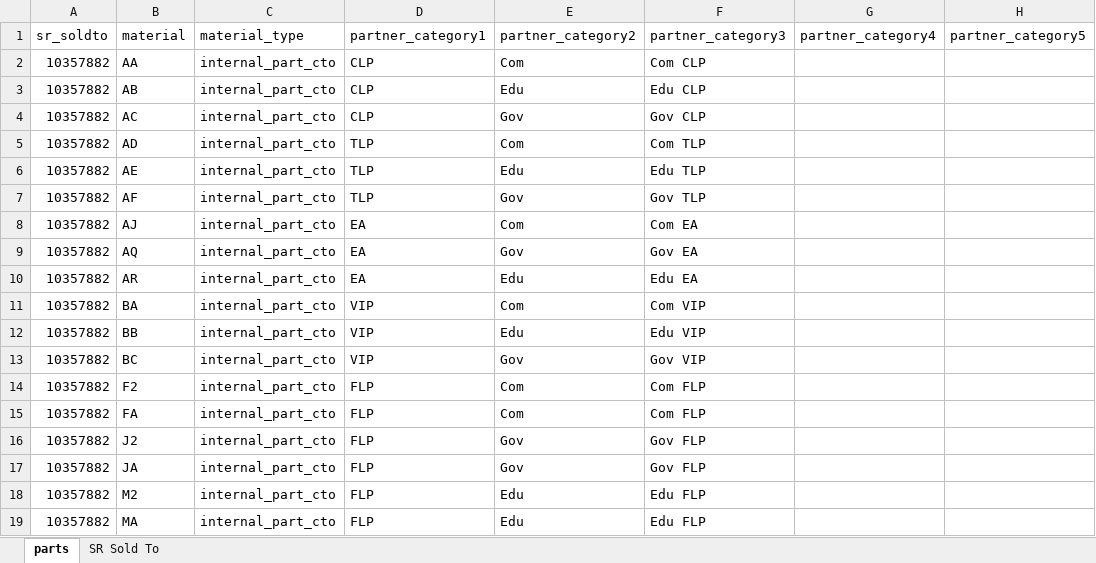
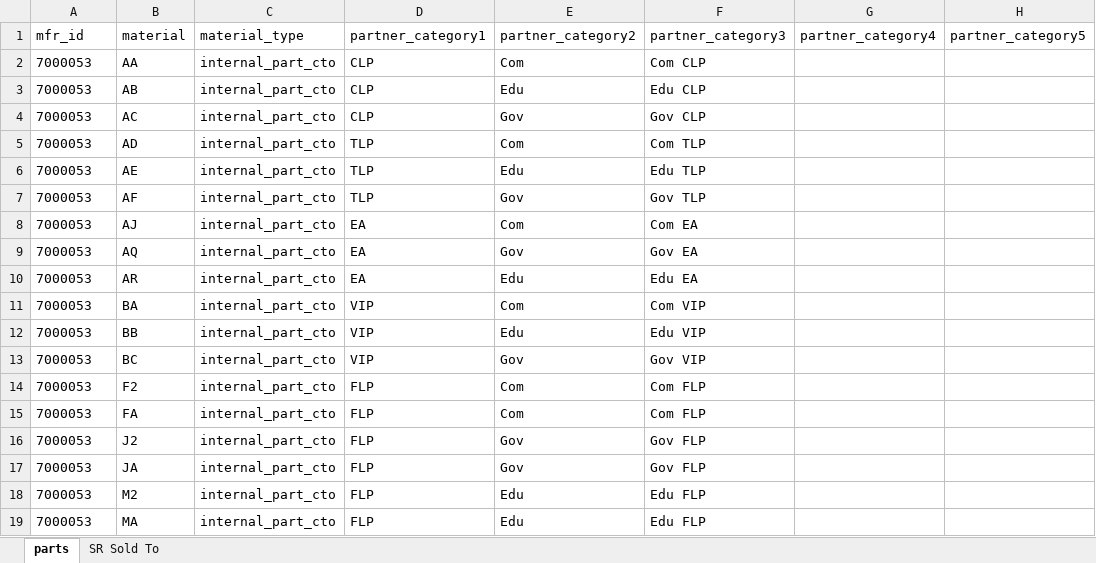
Before and after one commit to NSIT/PM_Categories, an Excel workbook: PM_Categories/pm_categories_stnd_adobe.xlsx, sheet parts, drawn as a sheet; only a part is shown; values as stored, in another font and other column widths than the file's, no borders; conditional formats and table styles not drawn; the diff names each change by its address in the sheet, - before the commit and + after, or states it on an @@ line.

```diff
--- a/PM_Categories/pm_categories_stnd_adobe.xlsx (sheet parts)
+++ b/PM_Categories/pm_categories_stnd_adobe.xlsx (sheet parts)
-A1: sr_soldto
+A1: mfr_id
-A2:A19 (mfr_id): 10357882
+A2:A19 (mfr_id): 7000053
```
Also changed, not shown: sheet SR Sold To, 4 other files.
